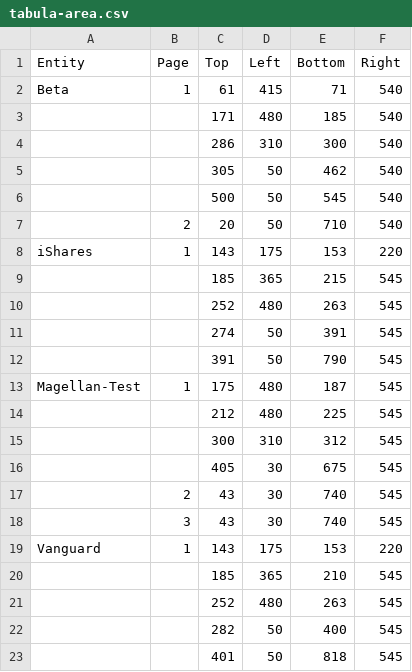
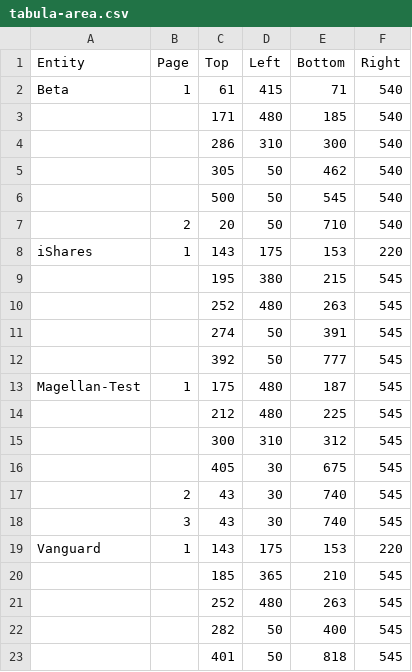
Before and after one commit to flywire/ETF-Annual-Statement, a CSV file: tabula-area.csv, drawn as a sheet.

Commit message:
Revert "iShares 2024 Statements"

```diff
--- a/tabula-area.csv
+++ b/tabula-area.csv
@@ -8,6 +8,6 @@ Beta,1,61,415,71,540
 iShares,1,143,175,153,220
-,,185,365,215,545
+,,195,380,215,545
 ,,252,480,263,545
 ,,274,50,391,545
-,,391,50,790,545
+,,392,50,777,545
 Magellan-Test,1,175,480,187,545
```
